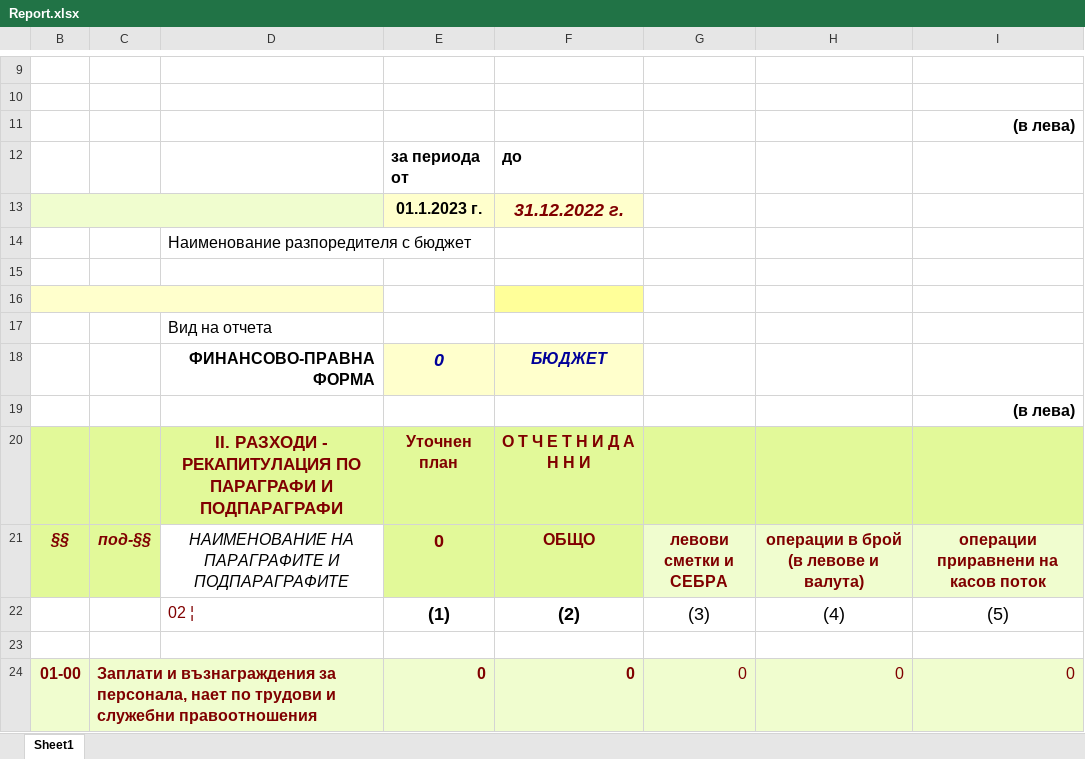
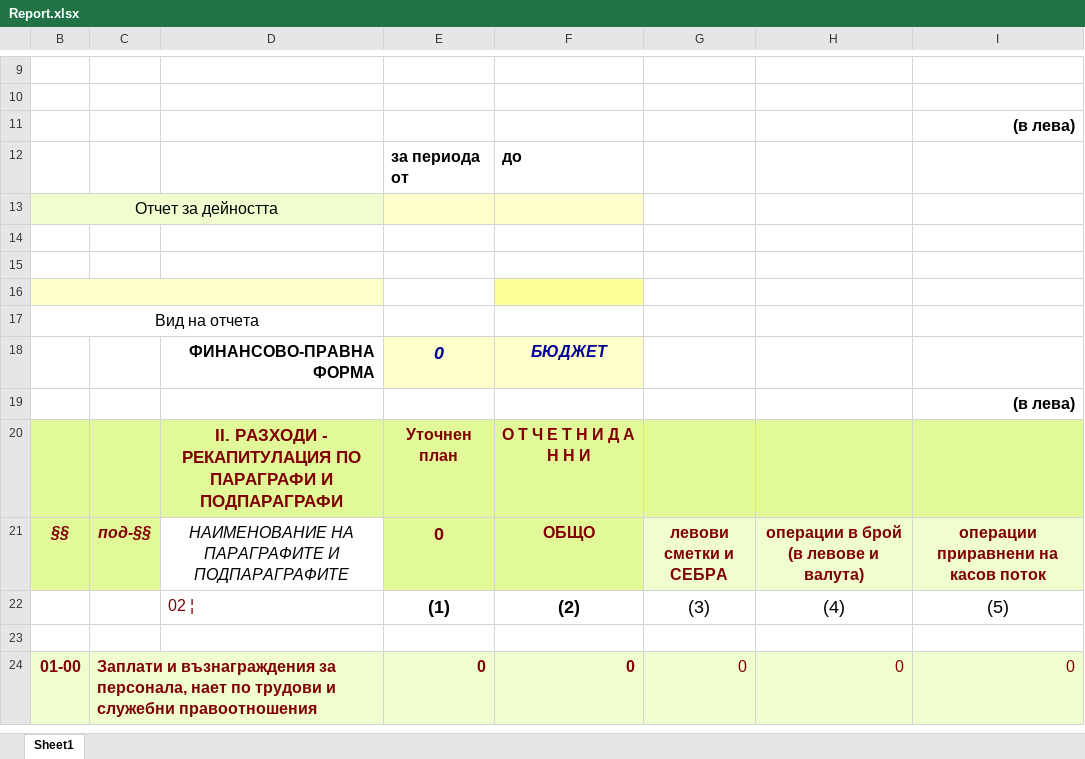
Before and after one commit to AlexanderRVulchev/Payments-Budget-System, an Excel workbook: PaymentsBudgetSystem/wwwroot/Report.xlsx, sheet Sheet1, drawn as a sheet; only a part is shown, gaps mark what is left out; values as stored, in another font and other column widths than the file's, no borders; conditional formats not drawn; removed rows and columns are numbered as before the commit, all else as after; the diff names each change by its address in the sheet, - before the commit and + after, or states it on an @@ line.

```diff
--- a/PaymentsBudgetSystem/wwwroot/Report.xlsx (sheet Sheet1)
+++ b/PaymentsBudgetSystem/wwwroot/Report.xlsx (sheet Sheet1)
-row 13:  |  |  | 01.1.2023 г. | 31.12.2022 г.
-row 14:  |  | Наименование разпоредителя с бюджет
+row 13: Отчет за дейността
-B15:D15 fill: #FFFFCC
+B15:D15 fill: none
-B16:D16 merged
-F15 fill: #FFFF99
+F15 fill: none
-B16:D16 fill: none
+B16:D16 fill: #FFFFCC
+B16:D16 merged
-D16: Вид на отчета
+D16: (empty)
-F16 fill: none
+F16 fill: #FFFF99
+row 17: Вид на отчета
```
Also changed, not shown: 6 other files.
